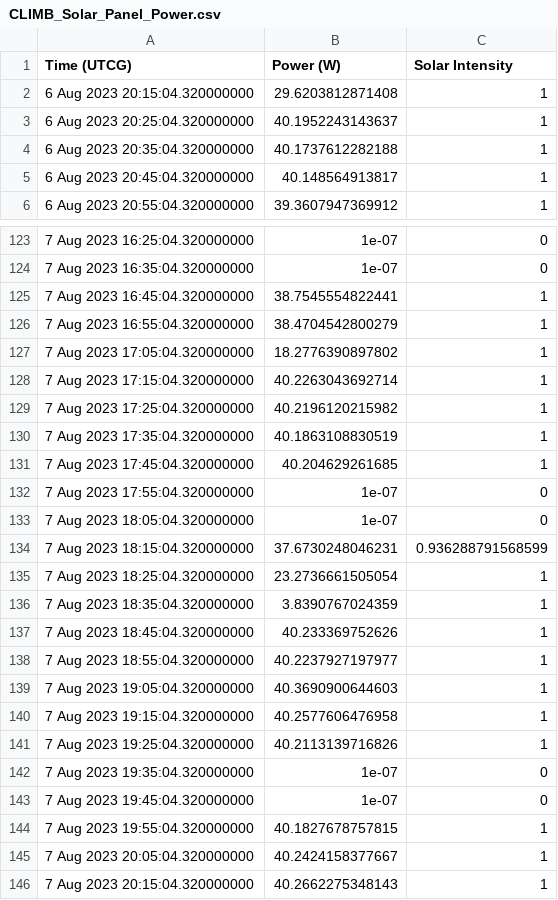
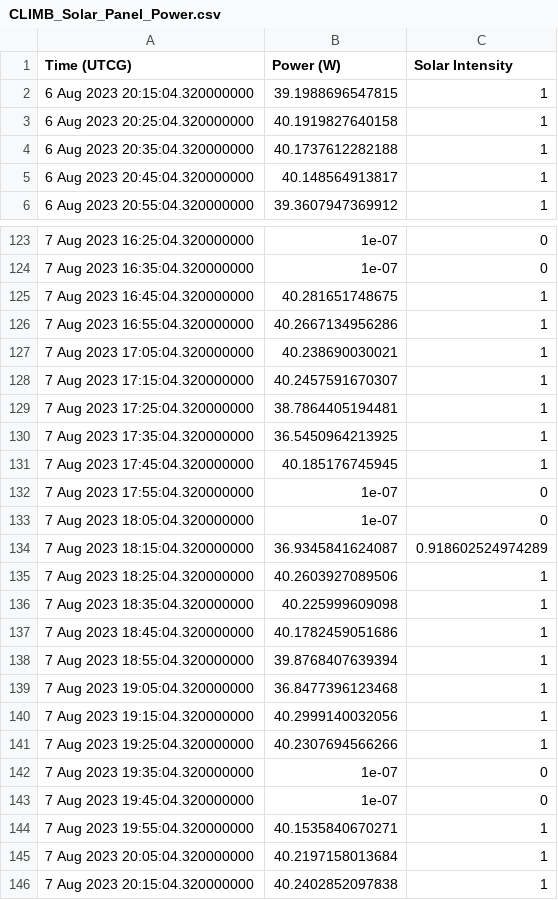
Before and after one commit to HauserFabian/CLIMB-Mission-Planning-Tool, a CSV file: Mission_Planning_Tool/Output_CSV_files/CLIMB_Solar_Panel_Power.csv, drawn as a sheet; only a part is shown, gaps mark what is left out; the diff covers the shown part only.

```diff
--- a/Mission_Planning_Tool/Output_CSV_files/CLIMB_Solar_Panel_Power.csv
+++ b/Mission_Planning_Tool/Output_CSV_files/CLIMB_Solar_Panel_Power.csv
@@ -1,4 +1,4 @@
 Time (UTCG),Power (W),Solar Intensity
-6 Aug 2023 20:15:04.320000000,29.6203812871408,1
-6 Aug 2023 20:25:04.320000000,40.1952243143637,1
+6 Aug 2023 20:15:04.320000000,39.1988696547815,1
+6 Aug 2023 20:25:04.320000000,40.1919827640158,1
 6 Aug 2023 20:35:04.320000000,40.1737612282188,1
@@ -124,23 +124,23 @@ Time (UTCG),Power (W),Solar Intensity
 7 Aug 2023 16:35:04.320000000,1e-07,0
-7 Aug 2023 16:45:04.320000000,38.7545554822441,1
-7 Aug 2023 16:55:04.320000000,38.4704542800279,1
-7 Aug 2023 17:05:04.320000000,18.2776390897802,1
-7 Aug 2023 17:15:04.320000000,40.2263043692714,1
-7 Aug 2023 17:25:04.320000000,40.2196120215982,1
-7 Aug 2023 17:35:04.320000000,40.1863108830519,1
-7 Aug 2023 17:45:04.320000000,40.204629261685,1
+7 Aug 2023 16:45:04.320000000,40.281651748675,1
+7 Aug 2023 16:55:04.320000000,40.2667134956286,1
+7 Aug 2023 17:05:04.320000000,40.238690030021,1
+7 Aug 2023 17:15:04.320000000,40.2457591670307,1
+7 Aug 2023 17:25:04.320000000,38.7864405194481,1
+7 Aug 2023 17:35:04.320000000,36.5450964213925,1
+7 Aug 2023 17:45:04.320000000,40.185176745945,1
 7 Aug 2023 17:55:04.320000000,1e-07,0
 7 Aug 2023 18:05:04.320000000,1e-07,0
-7 Aug 2023 18:15:04.320000000,37.6730248046231,0.936288791568599
-7 Aug 2023 18:25:04.320000000,23.2736661505054,1
-7 Aug 2023 18:35:04.320000000,3.8390767024359,1
-7 Aug 2023 18:45:04.320000000,40.233369752626,1
-7 Aug 2023 18:55:04.320000000,40.2237927197977,1
-7 Aug 2023 19:05:04.320000000,40.3690900644603,1
-7 Aug 2023 19:15:04.320000000,40.2577606476958,1
-7 Aug 2023 19:25:04.320000000,40.2113139716826,1
+7 Aug 2023 18:15:04.320000000,36.9345841624087,0.918602524974289
+7 Aug 2023 18:25:04.320000000,40.2603927089506,1
+7 Aug 2023 18:35:04.320000000,40.225999609098,1
+7 Aug 2023 18:45:04.320000000,40.1782459051686,1
+7 Aug 2023 18:55:04.320000000,39.8768407639394,1
+7 Aug 2023 19:05:04.320000000,36.8477396123468,1
+7 Aug 2023 19:15:04.320000000,40.2999140032056,1
+7 Aug 2023 19:25:04.320000000,40.2307694566266,1
 7 Aug 2023 19:35:04.320000000,1e-07,0
 7 Aug 2023 19:45:04.320000000,1e-07,0
-7 Aug 2023 19:55:04.320000000,40.1827678757815,1
-7 Aug 2023 20:05:04.320000000,40.2424158377667,1
-7 Aug 2023 20:15:04.320000000,40.2662275348143,1
+7 Aug 2023 19:55:04.320000000,40.1535840670271,1
+7 Aug 2023 20:05:04.320000000,40.2197158013684,1
+7 Aug 2023 20:15:04.320000000,40.2402852097838,1
```
Also changed, not shown: 40 edited cells elsewhere in this file, Mission_Planning_Tool/Output_CSV_files/Access_schedule.csv, Mission_Planning_Tool/Output_CSV_files/Fire_schedule.csv, 3 other files.
